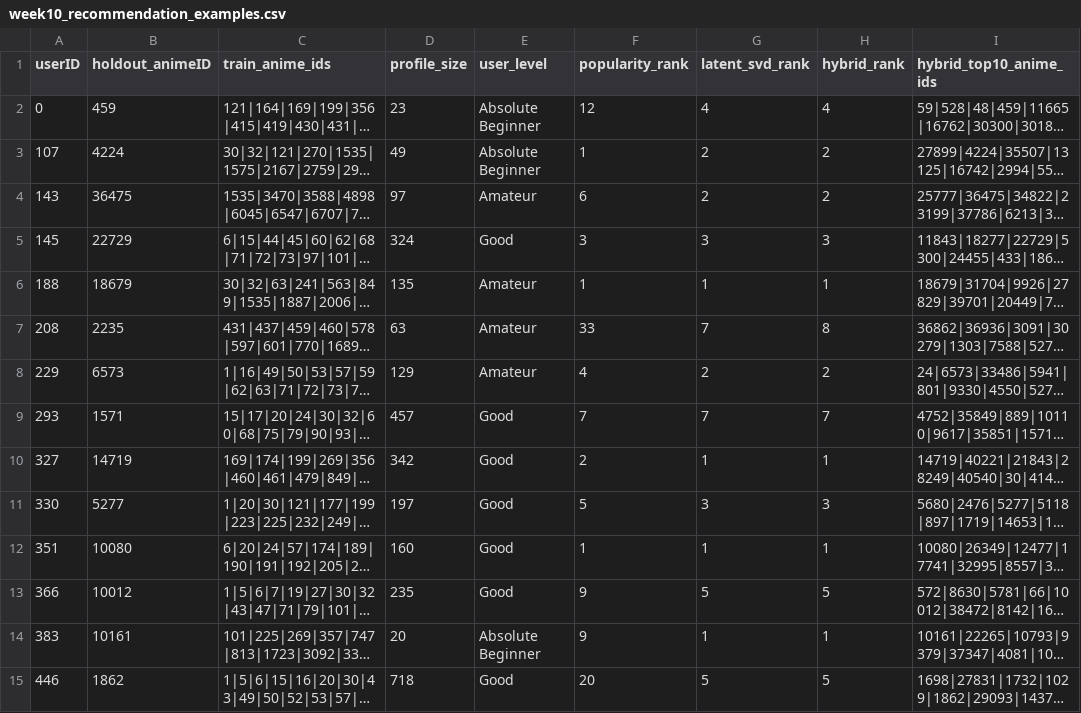
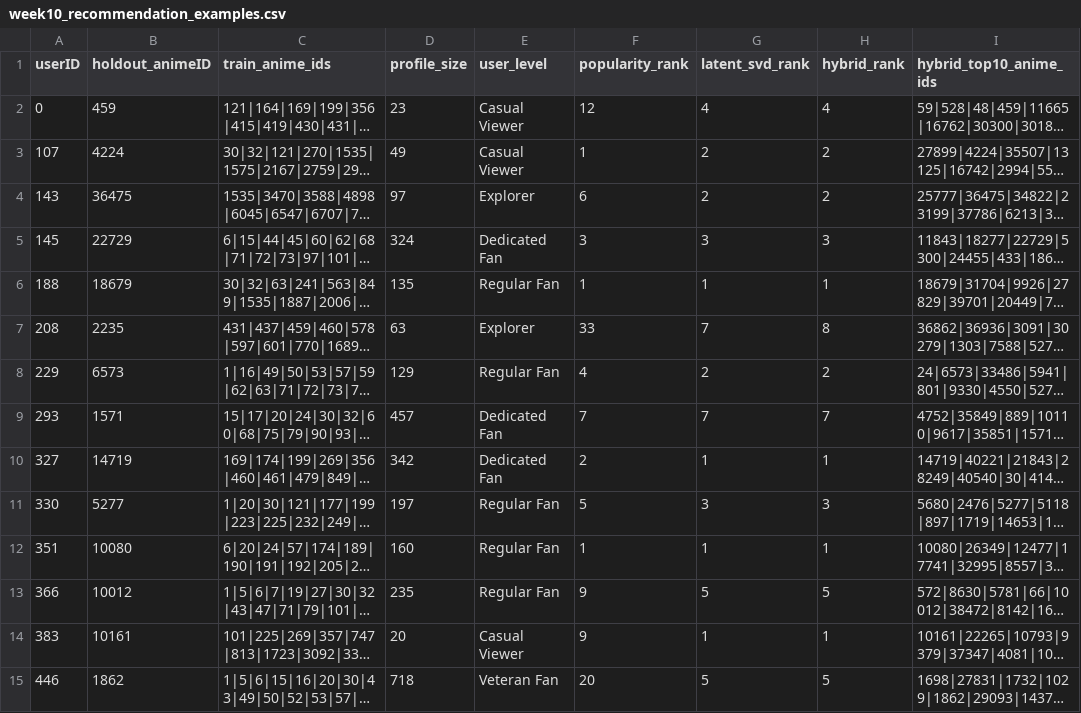
Before and after one commit to adecoss/anime-recommendation-system, a CSV file: artifacts/recommendation/week10_recommendation_examples.csv, drawn as a sheet; only a part is shown; long unchanged cells end in …; the diff covers the shown part only; the diff names each change by its address in the sheet, - before the commit and + after, or states it on an @@ line.

```diff
--- a/artifacts/recommendation/week10_recommendation_examples.csv
+++ b/artifacts/recommendation/week10_recommendation_examples.csv
-E2:E3 (user_level): Absolute Beginner
+E2:E3 (user_level): Casual Viewer
-E4 (user_level): Amateur
+E4 (user_level): Explorer
-E5 (user_level): Good
+E5 (user_level): Dedicated Fan
-E6 (user_level): Amateur
+E6 (user_level): Regular Fan
-E7 (user_level): Amateur
+E7 (user_level): Explorer
-E8 (user_level): Amateur
+E8 (user_level): Regular Fan
-E9:E10 (user_level): Good
+E9:E10 (user_level): Dedicated Fan
-E11:E13 (user_level): Good
+E11:E13 (user_level): Regular Fan
-E14 (user_level): Absolute Beginner
+E14 (user_level): Casual Viewer
-E15 (user_level): Good
+E15 (user_level): Veteran Fan
```
Also changed, not shown: 186 edited cells elsewhere in this file, artifacts/recommendation/week10_evaluation_metrics.csv, artifacts/recommendation/week10_metrics_by_user_level.csv, 53 other files.
